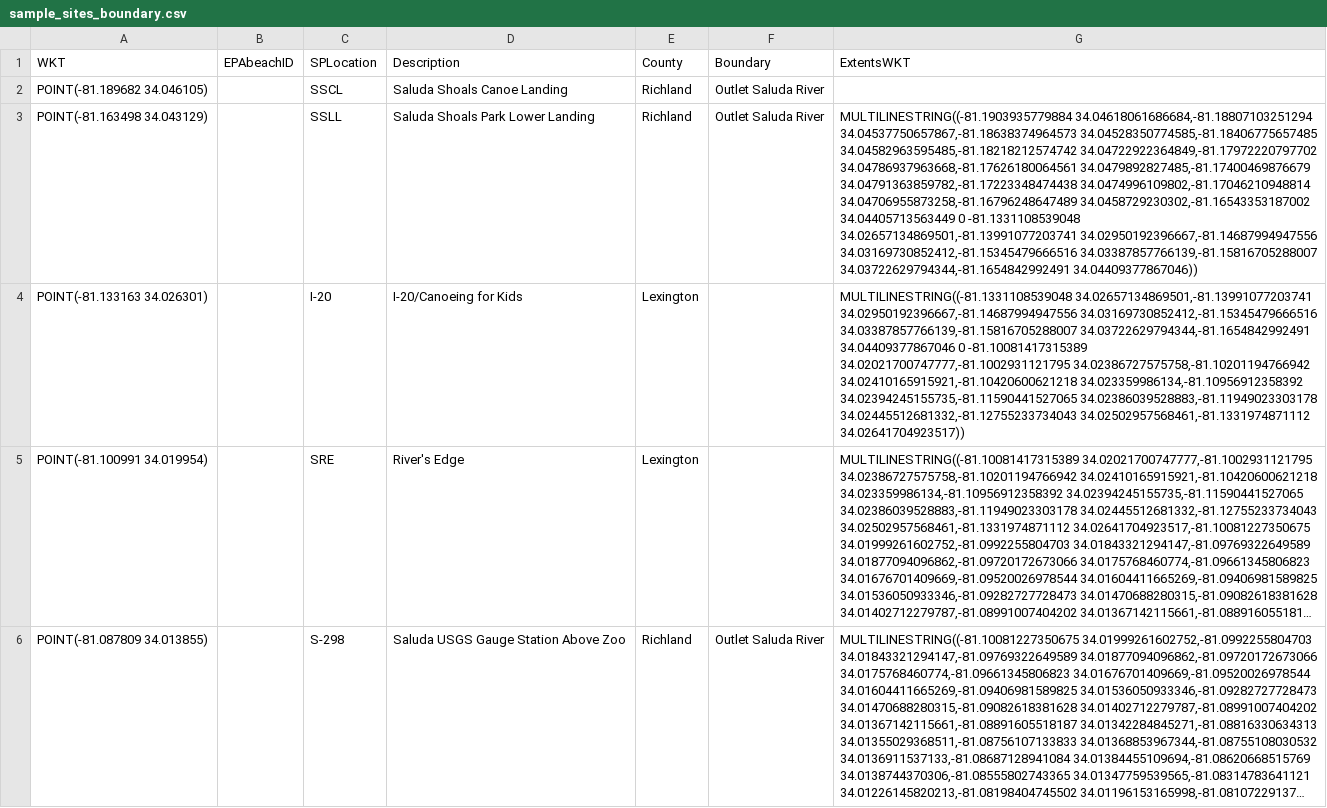
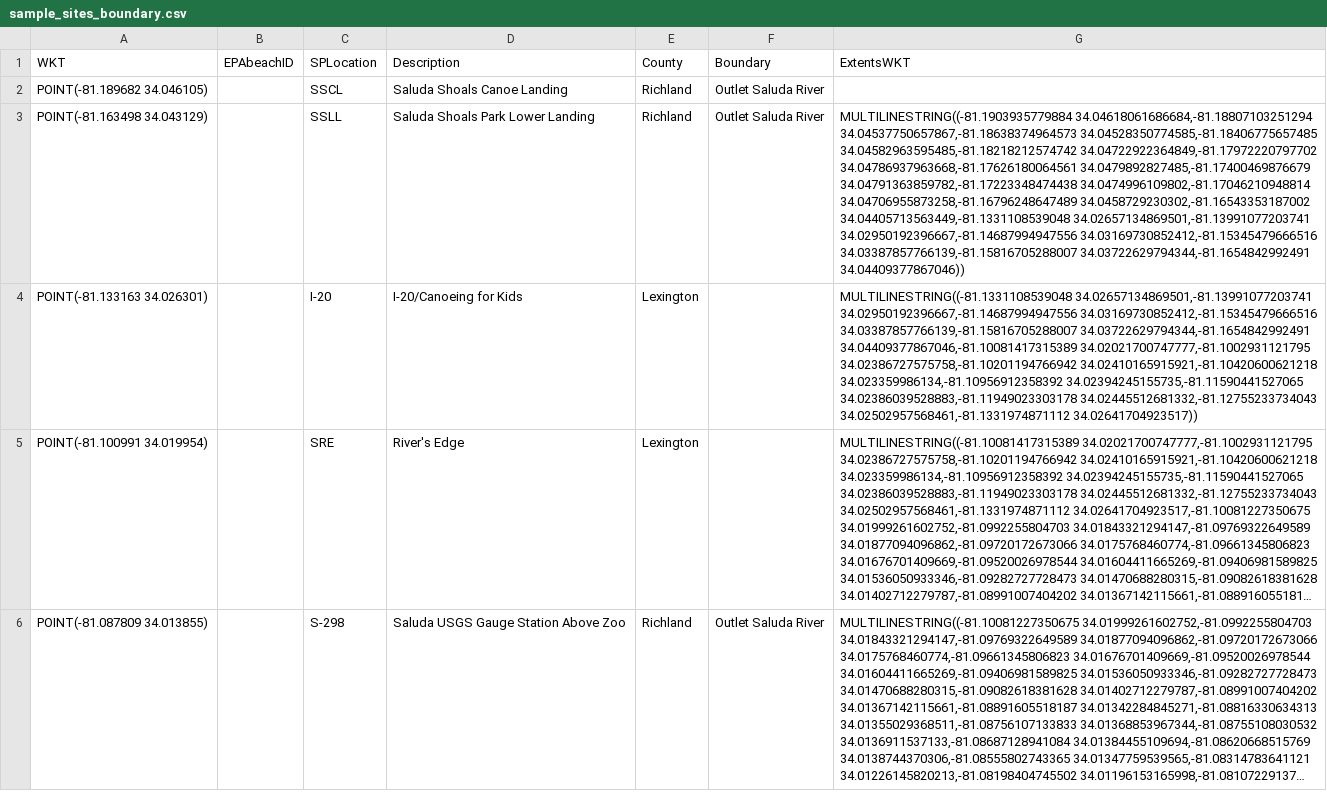
Before and after one commit to DanRamage/Saluda-River-Project, a CSV file: config/sample_sites_boundary.csv, drawn as a sheet; only a part is shown; long unchanged cells end in …; the diff names each change by its address in the sheet, - before the commit and + after, or states it on an @@ line.

```diff
--- a/config/sample_sites_boundary.csv
+++ b/config/sample_sites_boundary.csv
-G3 (ExtentsWKT): …34.04706955873258,-81.16796248647489 34.0458729230302,-81.16543353187002 34.04405713563449 0 -81.1331108539048 34.02657134869501,-81.13991077203741 34.02950192396667,-81.14687994947556…
+G3 (ExtentsWKT): …34.04706955873258,-81.16796248647489 34.0458729230302,-81.16543353187002 34.04405713563449,-81.1331108539048 34.02657134869501,-81.13991077203741 34.02950192396667,-81.14687994947556…
-G4 (ExtentsWKT): …34.03387857766139,-81.15816705288007 34.03722629794344,-81.1654842992491 34.04409377867046 0 -81.10081417315389 34.02021700747777,-81.1002931121795 34.02386727575758,-81.10201194766942…
+G4 (ExtentsWKT): …34.03387857766139,-81.15816705288007 34.03722629794344,-81.1654842992491 34.04409377867046,-81.10081417315389 34.02021700747777,-81.1002931121795 34.02386727575758,-81.10201194766942…
```
